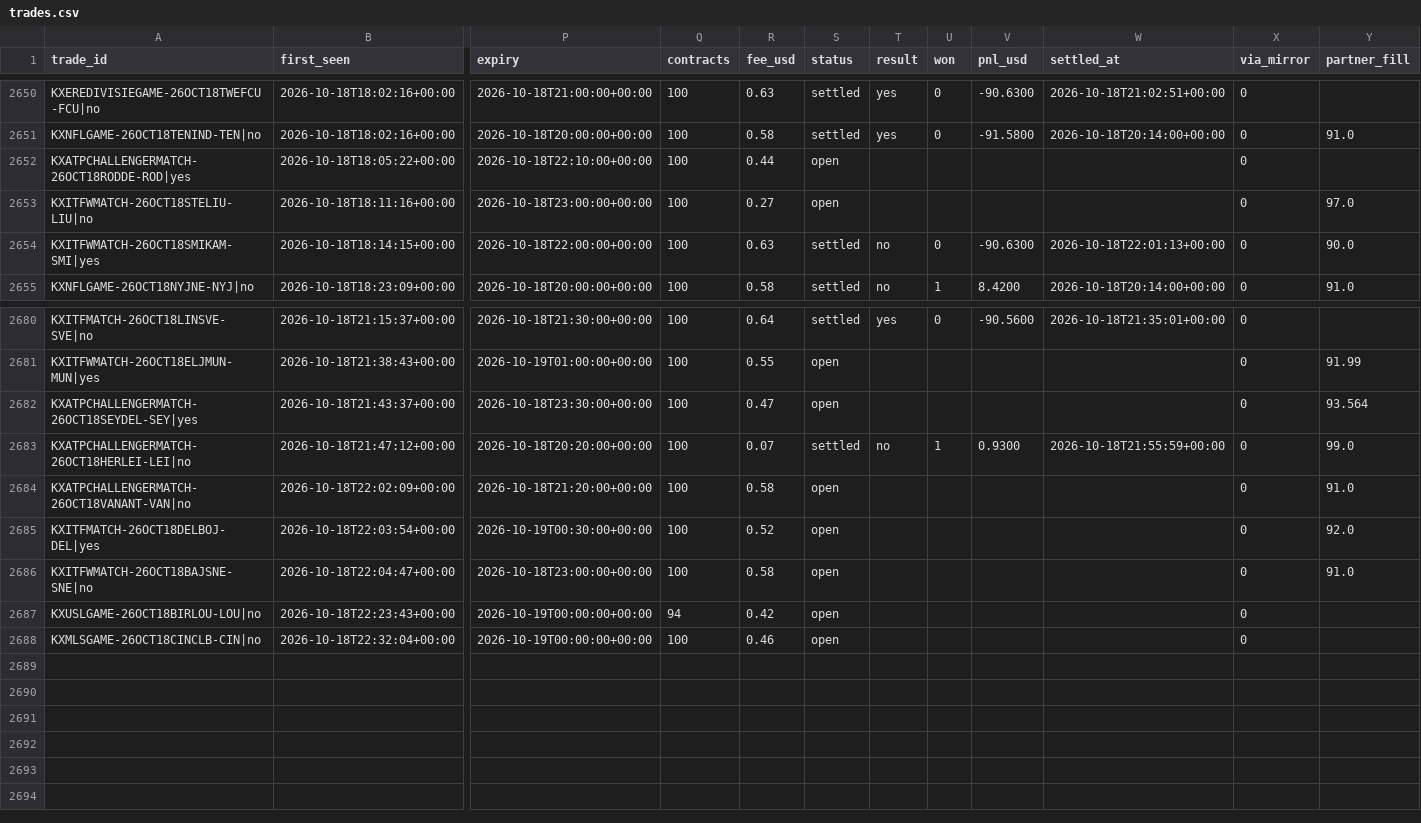
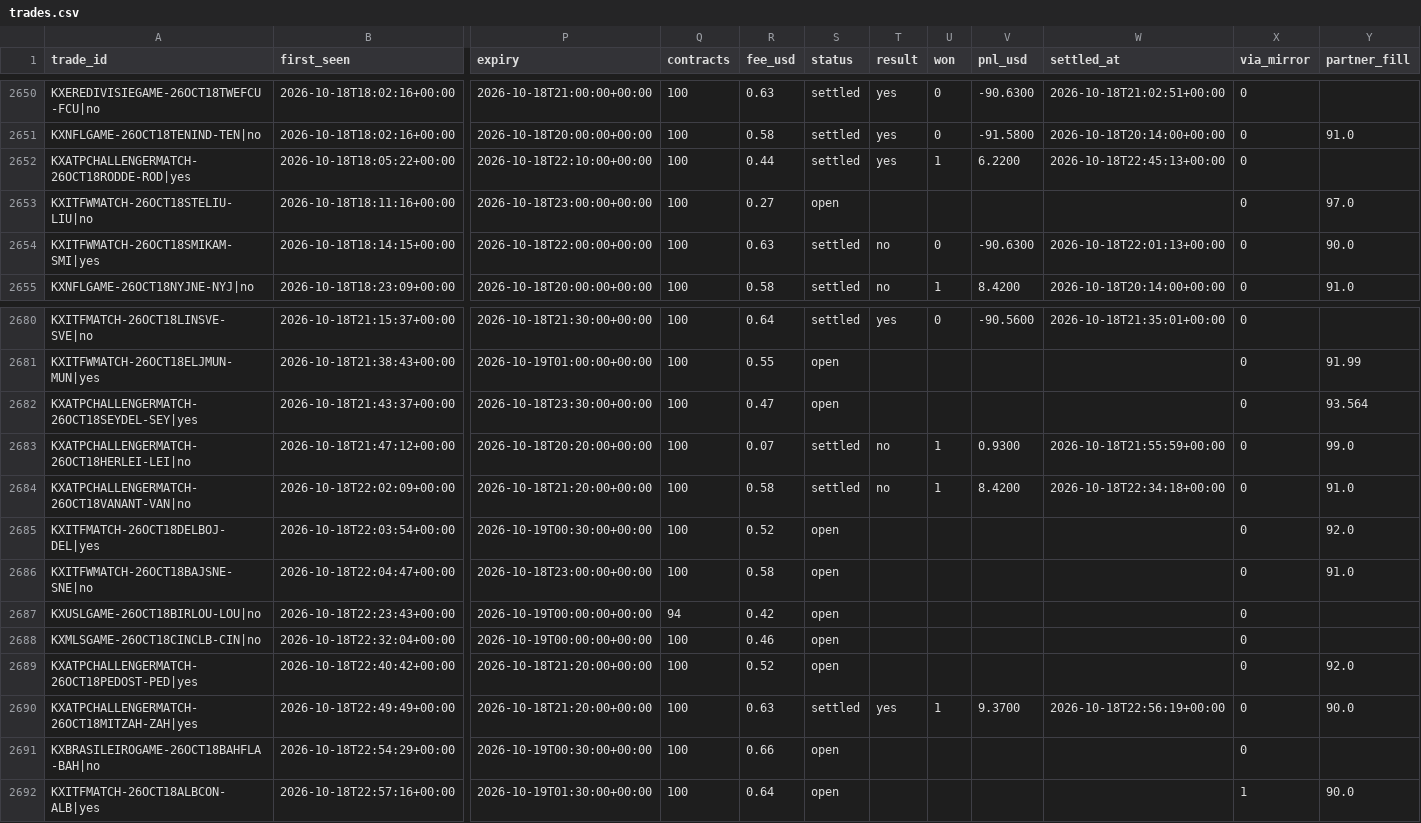
Before and after one commit to UseSoap/Kalshi-Scanner, a CSV file: data/trades.csv, drawn as a sheet; only a part is shown, gaps mark what is left out; rows hold the shown columns only; the diff names each change by its address in the sheet, - before the commit and + after, or states it on an @@ line.

Commit message:
data: scan 2026-10-18T23:01Z

```diff
--- a/data/trades.csv
+++ b/data/trades.csv
-S2652 (status): open
+S2652 (status): settled
-T2652 (result): (empty)
+T2652 (result): yes
-U2652 (won): (empty)
+U2652 (won): 1
-V2652 (pnl_usd): (empty)
+V2652 (pnl_usd): 6.2200
-W2652 (settled_at): (empty)
+W2652 (settled_at): 2026-10-18T22:45:13+00:00
-S2684 (status): open
+S2684 (status): settled
-T2684 (result): (empty)
+T2684 (result): no
-U2684 (won): (empty)
+U2684 (won): 1
-V2684 (pnl_usd): (empty)
+V2684 (pnl_usd): 8.4200
-W2684 (settled_at): (empty)
+W2684 (settled_at): 2026-10-18T22:34:18+00:00
+row 2689: KXATPCHALLENGERMATCH-26OCT18PEDOST-PED|yes | 2026-10-18T22:40:42+00:00 | 2026-10-18T21:20:00+00:00 | 100 | 0.52 | open |  |  |  |  | 0 | 92.0
+row 2690: KXATPCHALLENGERMATCH-26OCT18MITZAH-ZAH|yes | 2026-10-18T22:49:49+00:00 | 2026-10-18T21:20:00+00:00 | 100 | 0.63 | settled | yes | 1 | 9.3700 | 2026-10-18T22:56:19+00:00 | 0 | 90.0
+row 2691: KXBRASILEIROGAME-26OCT18BAHFLA-BAH|no | 2026-10-18T22:54:29+00:00 | 2026-10-19T00:30:00+00:00 | 100 | 0.66 | open |  |  |  |  | 0
+row 2692: KXITFMATCH-26OCT18ALBCON-ALB|yes | 2026-10-18T22:57:16+00:00 | 2026-10-19T01:30:00+00:00 | 100 | 0.64 | open |  |  |  |  | 1 | 90.0
```
Also changed, not shown: data/games.csv, data/trades_95.csv, 1 other file.
